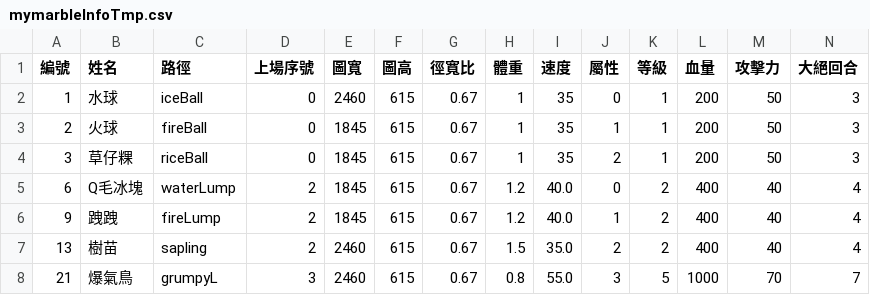
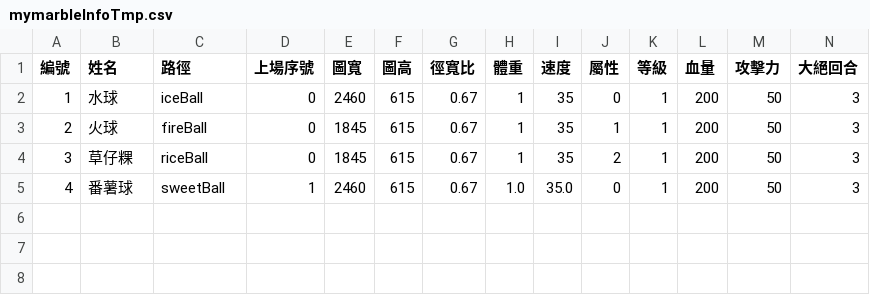
Before and after one commit to SkylerChou/monsterstrike, a CSV file: src/resources/file/mymarbleInfoTmp.csv, drawn as a sheet; only a part is shown; removed rows and columns are numbered as before the commit, all else as after; rows hold the shown columns only; the diff names each change by its address in the sheet, - before the commit and + after, or states it on an @@ line.

```diff
--- a/src/resources/file/mymarbleInfoTmp.csv
+++ b/src/resources/file/mymarbleInfoTmp.csv
-row 5: 6 | Q毛冰塊 | waterLump | 2 | 1845 | 615 | 0.67 | 1.2 | 40.0 | 0 | 2 | 400 | 40 | 4
-row 6: 9 | 跩跩 | fireLump | 2 | 1845 | 615 | 0.67 | 1.2 | 40.0 | 1 | 2 | 400 | 40 | 4
-row 7: 13 | 樹苗 | sapling | 2 | 2460 | 615 | 0.67 | 1.5 | 35.0 | 2 | 2 | 400 | 40 | 4
-row 8: 21 | 爆氣鳥 | grumpyL | 3 | 2460 | 615 | 0.67 | 0.8 | 55.0 | 3 | 5 | 1000 | 70 | 7
+row 5: 4 | 番薯球 | sweetBall | 1 | 2460 | 615 | 0.67 | 1.0 | 35.0 | 0 | 1 | 200 | 50 | 3
```
Also changed, not shown: src/resources/file/marbleInfo.csv, src/resources/file/mymarbleInfo1.csv, 32 other files.
